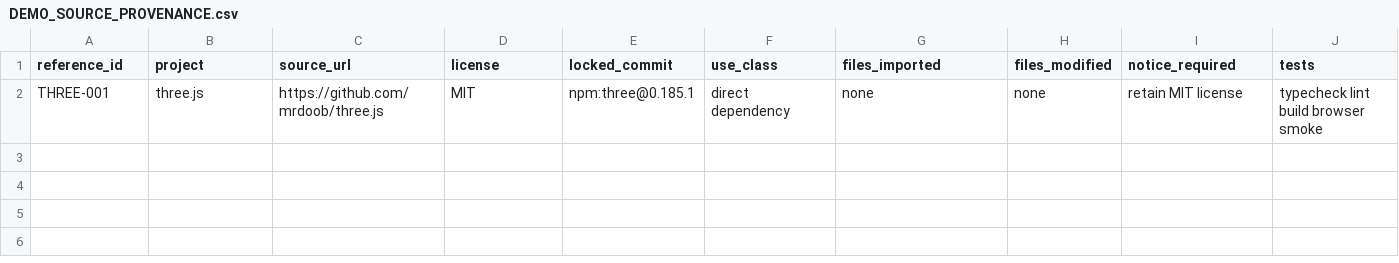
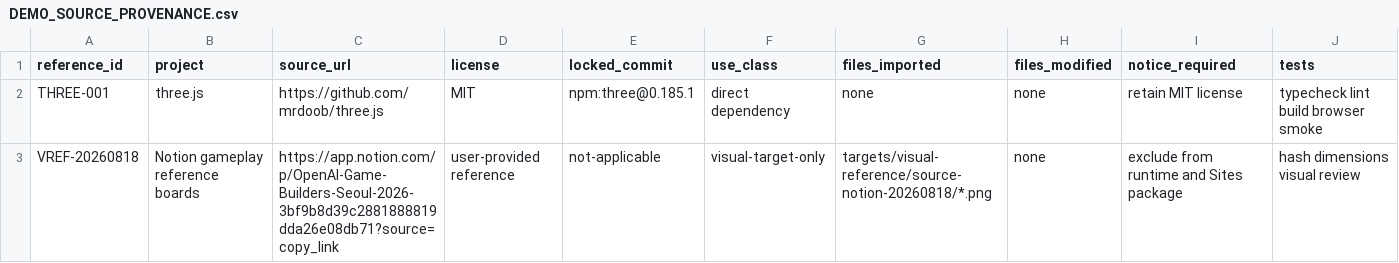
Before and after one commit to sutaa12/samishiki-hoshi, a CSV file: DEMO_SOURCE_PROVENANCE.csv, drawn as a sheet; only a part is shown; rows hold the shown columns only; the diff names each change by its address in the sheet, - before the commit and + after, or states it on an @@ line.

Commit message:
docs: preserve Notion gameplay visual targets

```diff
--- a/DEMO_SOURCE_PROVENANCE.csv
+++ b/DEMO_SOURCE_PROVENANCE.csv
+row 3: VREF-20260818 | Notion gameplay reference boards | https://app.notion.com/p/OpenAI-Game-Builders-Seoul-2026-3bf9b8d39c2881888819dda26e08db71?source=copy_link | user-provided reference | not-applicable | visual-target-only | targets/visual-reference/source-notion-20260818/*.png | none | exclude from runtime and Sites package | hash dimensions visual review
```
Also changed, not shown: 5 other files.
